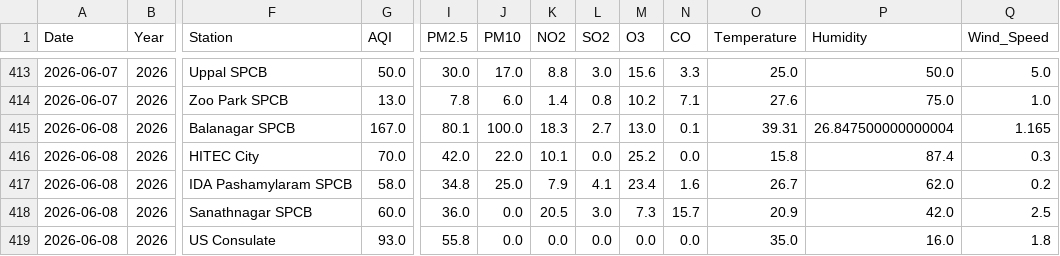
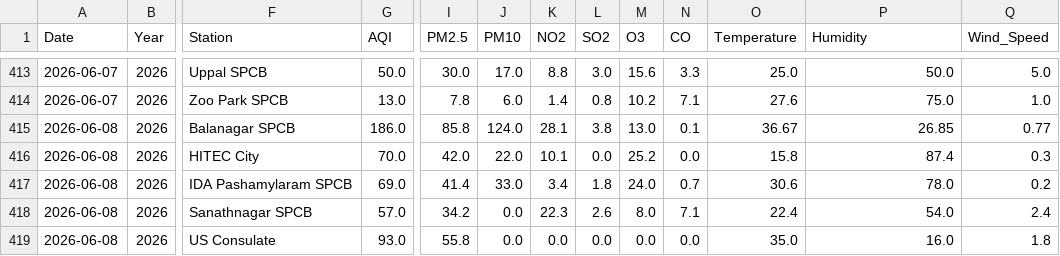
Before and after one commit to Rohan0639/AirCast, a CSV file: api/data/live_aqi_dataset.csv, drawn as a sheet; only a part is shown, gaps mark what is left out; the diff covers the shown part only; the diff names each change by its address in the sheet, - before the commit and + after, or states it on an @@ line.

```diff
--- a/api/data/live_aqi_dataset.csv
+++ b/api/data/live_aqi_dataset.csv
-G415 (AQI): 167.0
+G415 (AQI): 186.0
-I415 (PM2.5): 80.1
+I415 (PM2.5): 85.8
-J415 (PM10): 100.0
+J415 (PM10): 124.0
-K415 (NO2): 18.3
+K415 (NO2): 28.1
-L415 (SO2): 2.7
+L415 (SO2): 3.8
-O415 (Temperature): 39.31
+O415 (Temperature): 36.67
-P415 (Humidity): 26.847500000000004
+P415 (Humidity): 26.85
-Q415 (Wind_Speed): 1.165
+Q415 (Wind_Speed): 0.77
-G417 (AQI): 58.0
+G417 (AQI): 69.0
-I417 (PM2.5): 34.8
+I417 (PM2.5): 41.4
-J417 (PM10): 25.0
+J417 (PM10): 33.0
-K417 (NO2): 7.9
+K417 (NO2): 3.4
-L417 (SO2): 4.1
+L417 (SO2): 1.8
-M417 (O3): 23.4
+M417 (O3): 24.0
-N417 (CO): 1.6
+N417 (CO): 0.7
-O417 (Temperature): 26.7
+O417 (Temperature): 30.6
-P417 (Humidity): 62.0
+P417 (Humidity): 78.0
-G418 (AQI): 60.0
+G418 (AQI): 57.0
-I418 (PM2.5): 36.0
+I418 (PM2.5): 34.2
-K418 (NO2): 20.5
+K418 (NO2): 22.3
-L418 (SO2): 3.0
+L418 (SO2): 2.6
-M418 (O3): 7.3
+M418 (O3): 8.0
-N418 (CO): 15.7
+N418 (CO): 7.1
-O418 (Temperature): 20.9
+O418 (Temperature): 22.4
-P418 (Humidity): 42.0
+P418 (Humidity): 54.0
-Q418 (Wind_Speed): 2.5
+Q418 (Wind_Speed): 2.4
```
Also changed, not shown: 17 edited cells elsewhere in this file, api/data/hyderabad_live_weather.csv.
